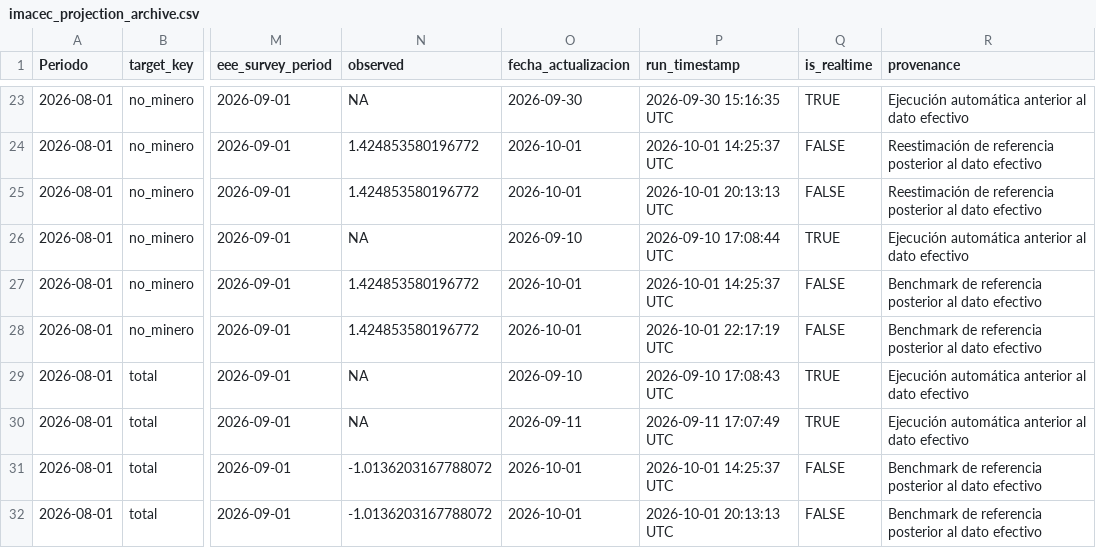
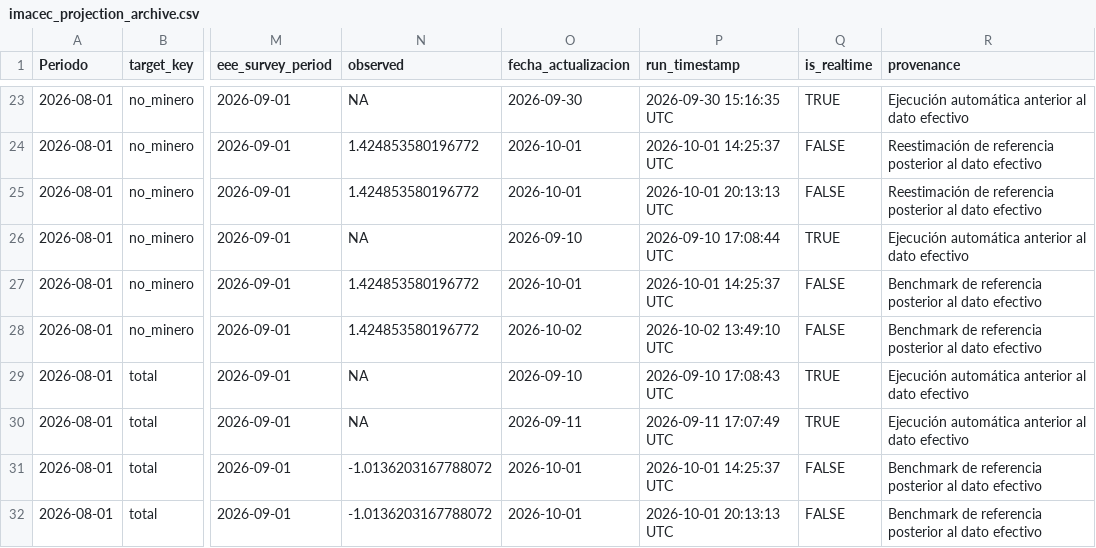
Before and after one commit to mulloav3007/Economics, a CSV file: data/processed/imacec_projection_archive.csv, drawn as a sheet; only a part is shown, gaps mark what is left out; the diff covers the shown part only; the diff names each change by its address in the sheet, - before the commit and + after, or states it on an @@ line.

```diff
--- a/data/processed/imacec_projection_archive.csv
+++ b/data/processed/imacec_projection_archive.csv
-O28 (fecha_actualizacion): 2026-10-01
+O28 (fecha_actualizacion): 2026-10-02
-P28 (run_timestamp): 2026-10-01 22:17:19 UTC
+P28 (run_timestamp): 2026-10-02 13:49:10 UTC
```
Also changed, not shown: 1 added row, 1 removed row and 5 edited cells elsewhere in this file, data/processed/imacec_nowcast_history.csv, data/processed/imacec_nowcast_history_all_models.csv, 37 other files.
